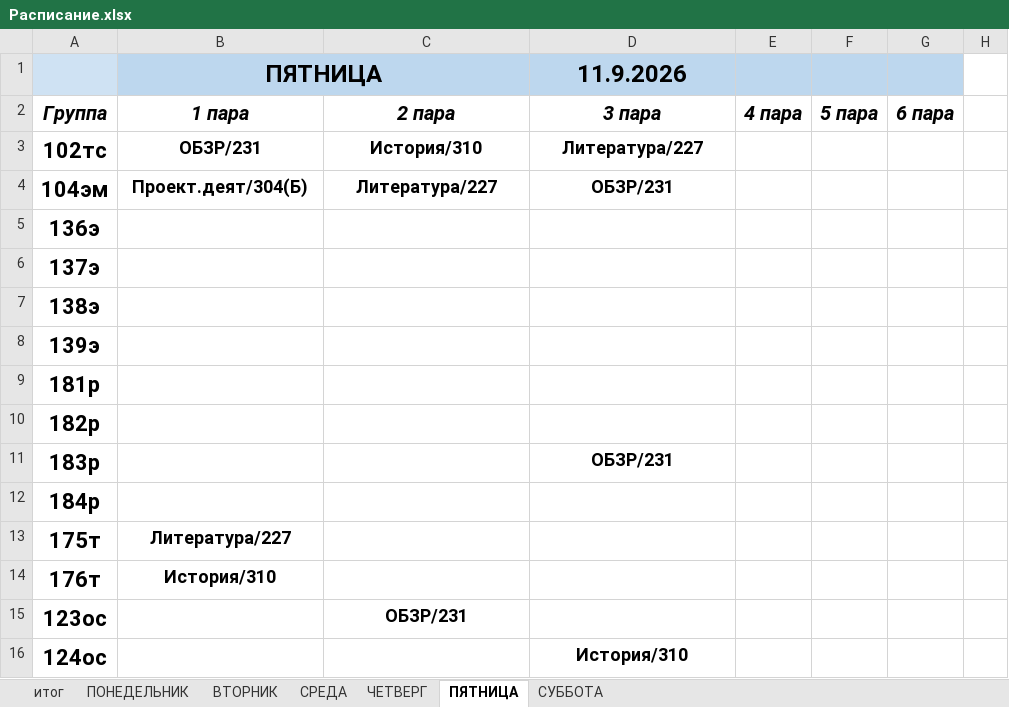
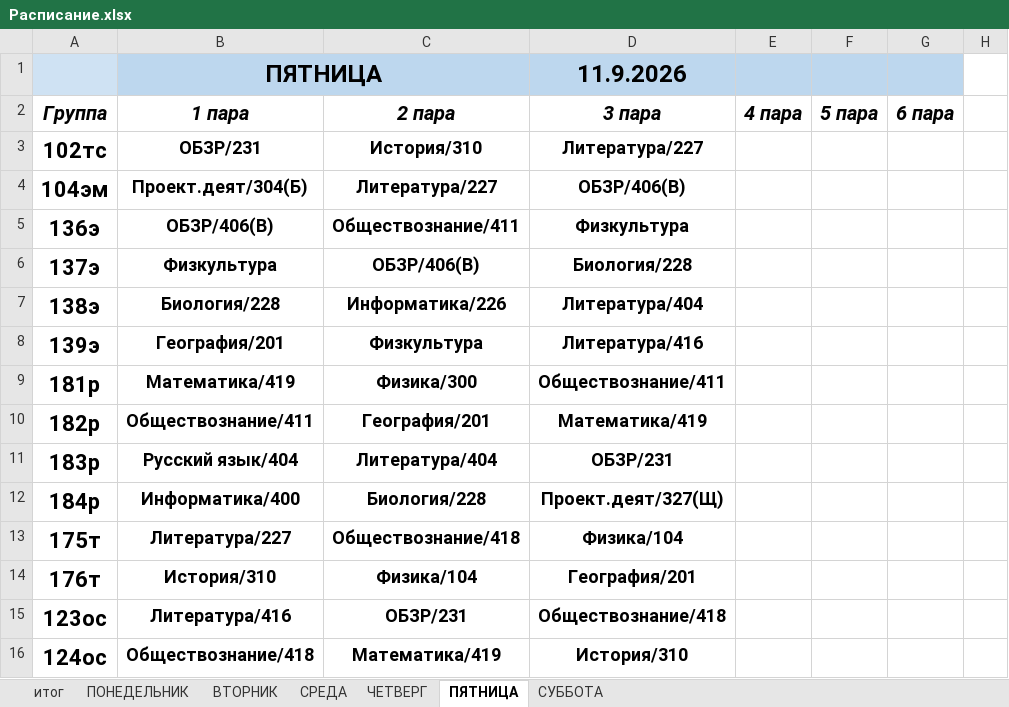
Before and after one commit to colderuopen-art/raspisanie, an Excel workbook: Расписание.xlsx, sheet ПЯТНИЦА, drawn as a sheet; only a part is shown; values as stored, in another font and other column widths than the file's, no borders; the diff covers the shown part only; the diff names each change by its address in the sheet, - before the commit and + after, or states it on an @@ line.

Commit message:
Add files via upload

```diff
--- a/Расписание.xlsx (sheet ПЯТНИЦА)
+++ b/Расписание.xlsx (sheet ПЯТНИЦА)
-D4 (3 пара): ОБЗР/231
+D4 (3 пара): ОБЗР/406(В)
-B5 (1 пара): (empty)
+B5 (1 пара): ОБЗР/406(В)
-C5 (2 пара): (empty)
+C5 (2 пара): Обществознание/411
-D5 (3 пара): (empty)
+D5 (3 пара): Физкультура
-B6 (1 пара): (empty)
+B6 (1 пара): Физкультура
-C6 (2 пара): (empty)
+C6 (2 пара): ОБЗР/406(В)
-D6 (3 пара): (empty)
+D6 (3 пара): Биология/228
-B7 (1 пара): (empty)
+B7 (1 пара): Биология/228
-C7 (2 пара): (empty)
+C7 (2 пара): Информатика/226
-D7 (3 пара): (empty)
+D7 (3 пара): Литература/404
-B8 (1 пара): (empty)
+B8 (1 пара): География/201
-C8 (2 пара): (empty)
+C8 (2 пара): Физкультура
-D8 (3 пара): (empty)
+D8 (3 пара): Литература/416
-B9 (1 пара): (empty)
+B9 (1 пара): Математика/419
-C9 (2 пара): (empty)
+C9 (2 пара): Физика/300
-D9 (3 пара): (empty)
+D9 (3 пара): Обществознание/411
-B10 (1 пара): (empty)
+B10 (1 пара): Обществознание/411
-C10 (2 пара): (empty)
+C10 (2 пара): География/201
-D10 (3 пара): (empty)
+D10 (3 пара): Математика/419
-B11 (1 пара): (empty)
+B11 (1 пара): Русский язык/404
-C11 (2 пара): (empty)
+C11 (2 пара): Литература/404
-B12 (1 пара): (empty)
+B12 (1 пара): Информатика/400
-C12 (2 пара): (empty)
+C12 (2 пара): Биология/228
-D12 (3 пара): (empty)
+D12 (3 пара): Проект.деят/327(Щ)
-C13 (2 пара): (empty)
+C13 (2 пара): Обществознание/418
-D13 (3 пара): (empty)
+D13 (3 пара): Физика/104
-C14 (2 пара): (empty)
+C14 (2 пара): Физика/104
-D14 (3 пара): (empty)
+D14 (3 пара): География/201
-B15 (1 пара): (empty)
+B15 (1 пара): Литература/416
-D15 (3 пара): (empty)
+D15 (3 пара): Обществознание/418
-B16 (1 пара): (empty)
+B16 (1 пара): Обществознание/418
-C16 (2 пара): (empty)
+C16 (2 пара): Математика/419
```
Also changed, not shown: 70 edited cells elsewhere in this sheet, sheet итог, sheet ЧЕТВЕРГ.
